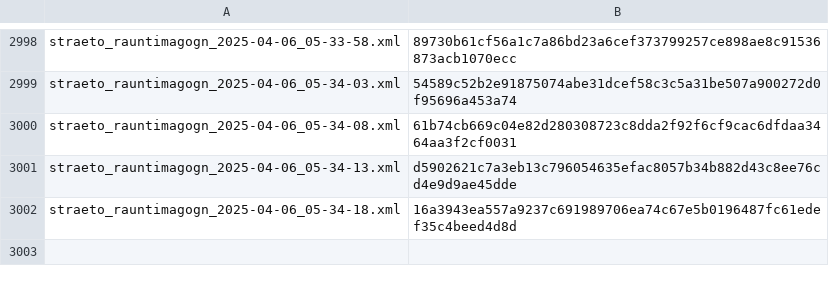
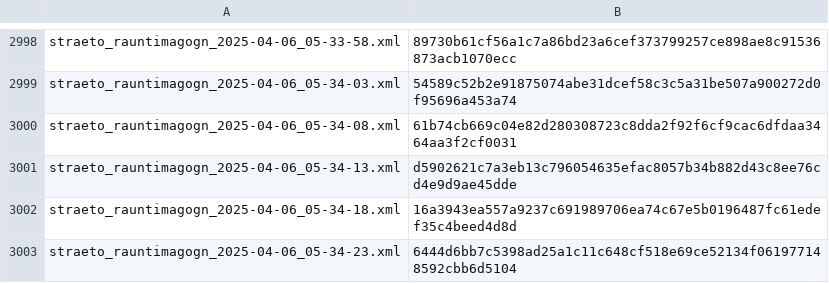
Before and after one commit to odinndagur/straeto_rauntimagogn_hashes, a CSV file: straeto_hashes.csv, drawn as a sheet; only a part is shown, gaps mark what is left out.

Commit message:
Log hash for straeto_rauntimagogn_2025-04-06_05-34-23.xml

```diff
--- a/straeto_hashes.csv
+++ b/straeto_hashes.csv
@@ -3002 +3002,2 @@ straeto_rauntimagogn_2025-04-06_05-34-13.xml,d5902621c7a3eb13c796054635efac8057b
 straeto_rauntimagogn_2025-04-06_05-34-18.xml,16a3943ea557a9237c691989706ea74c67e5b0196487fc61edef35c4beed4d8d
+straeto_rauntimagogn_2025-04-06_05-34-23.xml,6444d6bb7c5398ad25a1c11c648cf518e69ce52134f061977148592cbb6d5104
```
